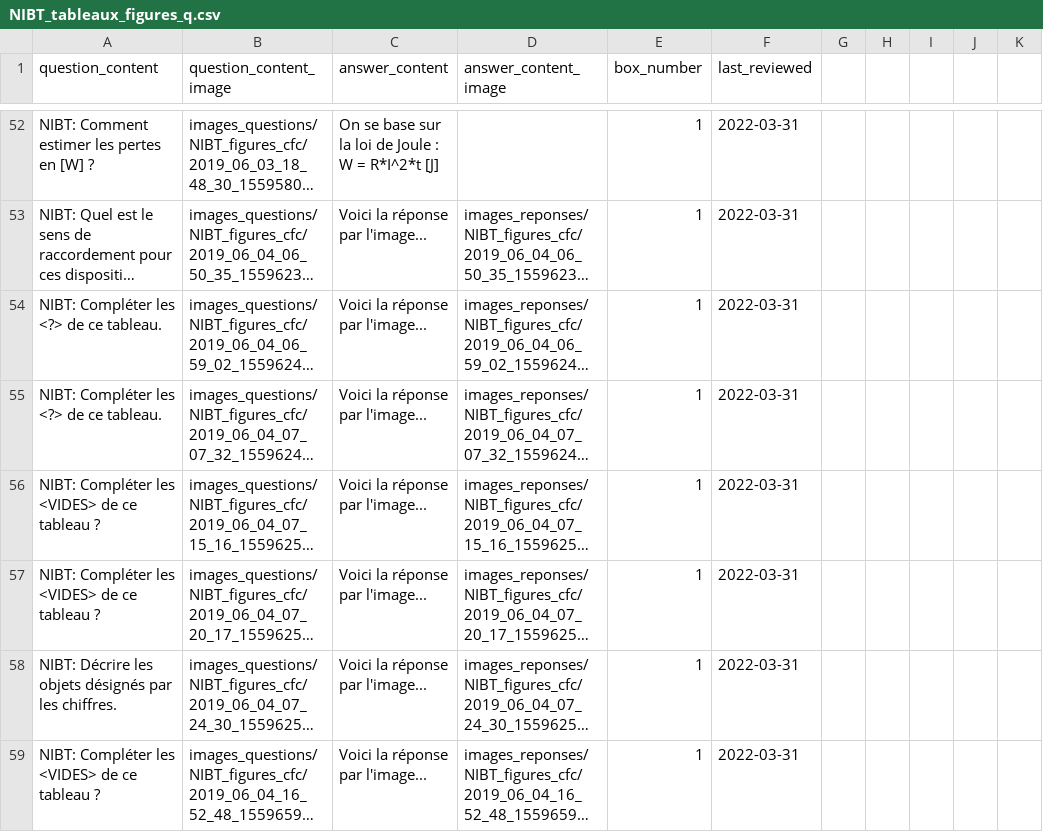
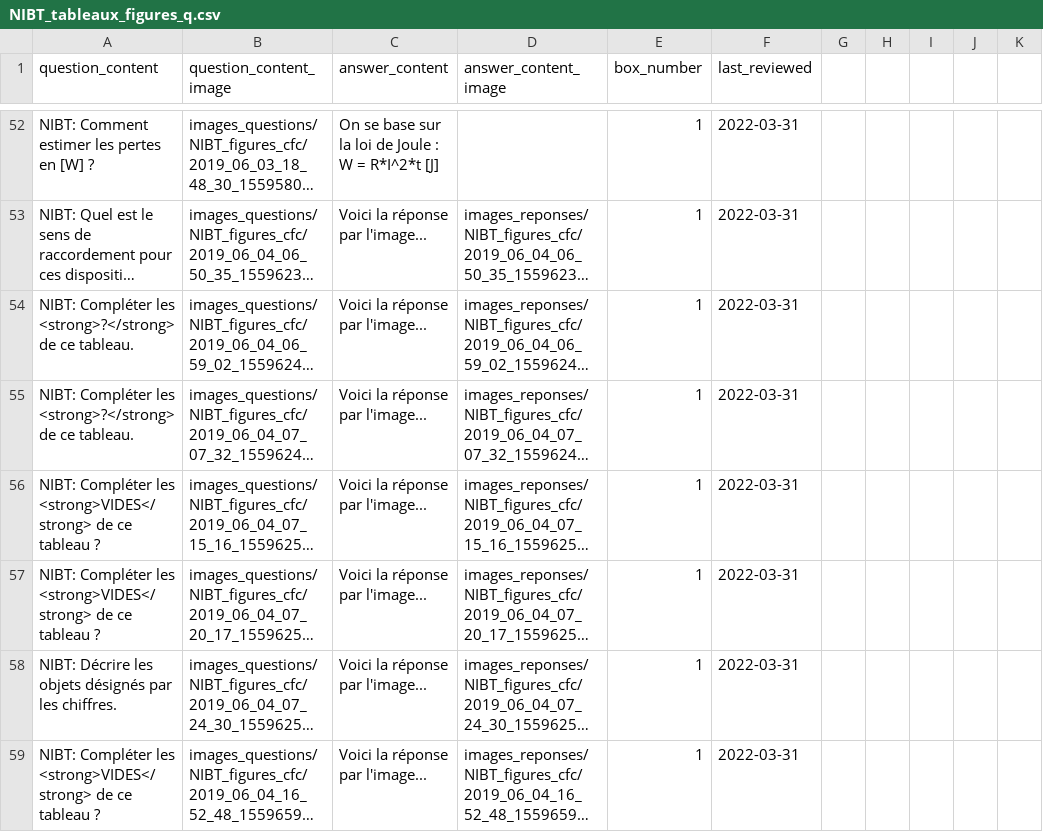
Before and after one commit to leitexper1/leitnercfc, a CSV file: docs/csv/NIBT_tableaux_figures_q.csv, drawn as a sheet; only a part is shown, gaps mark what is left out; long unchanged cells end in …; the diff covers the shown part only; the diff names each change by its address in the sheet, - before the commit and + after, or states it on an @@ line.

```diff
--- a/docs/csv/NIBT_tableaux_figures_q.csv
+++ b/docs/csv/NIBT_tableaux_figures_q.csv
-A54:A55 (question_content): …Compléter les <?> de ce…
+A54:A55 (question_content): …Compléter les <strong>?</strong> de ce…
-A56:A57 (question_content): …Compléter les <VIDES> de ce…
+A56:A57 (question_content): …Compléter les <strong>VIDES</strong> de ce…
-A59 (question_content): …Compléter les <VIDES> de ce…
+A59 (question_content): …Compléter les <strong>VIDES</strong> de ce…
```
Also changed, not shown: 2 added rows, 2 removed rows and 22 edited cells elsewhere in this file, 7 other files.
